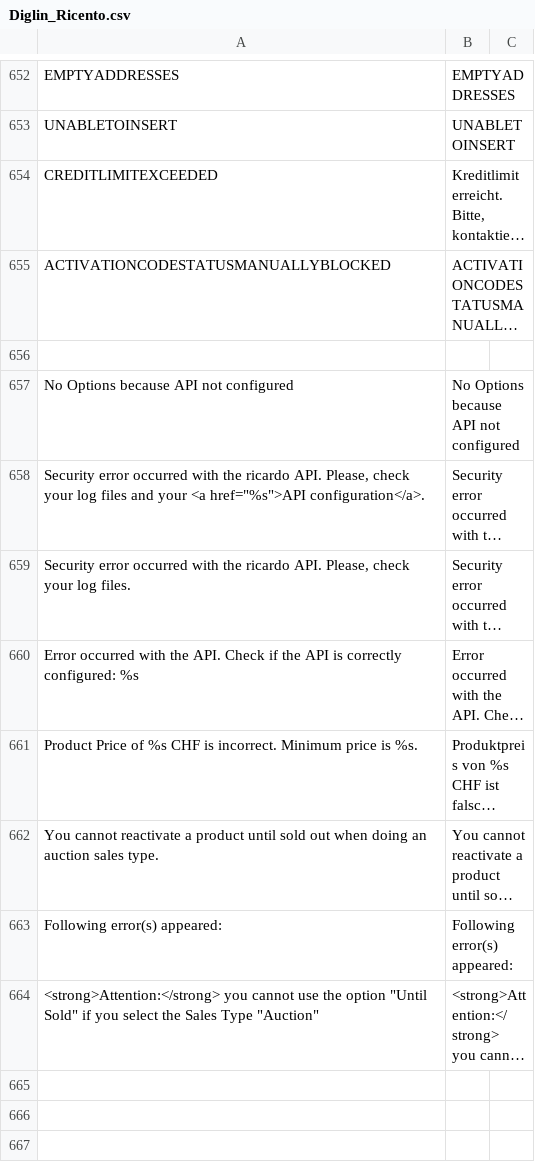
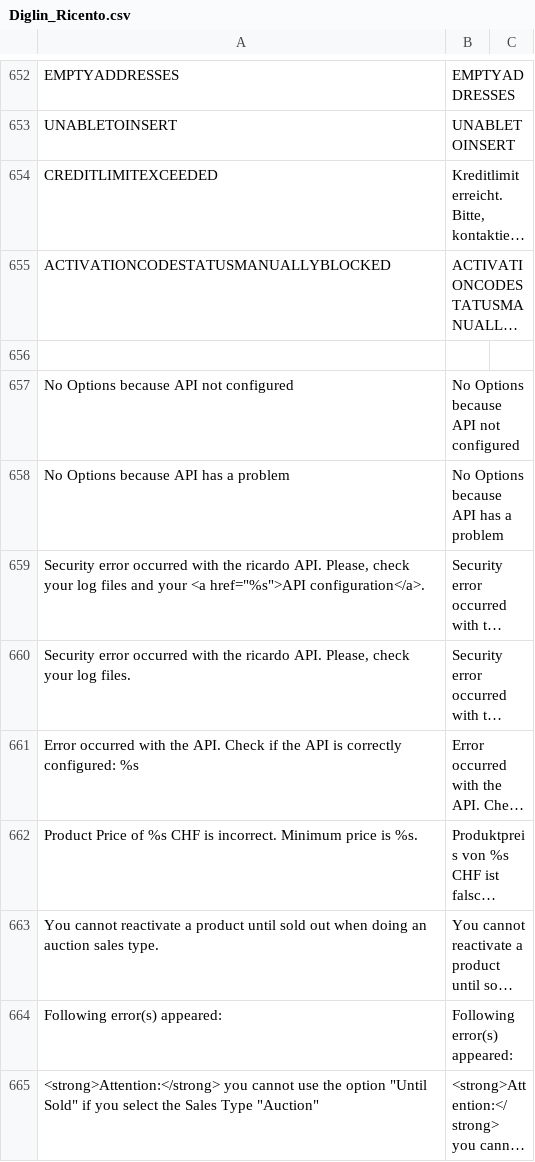
Before and after one commit to diglin/ricardo, a CSV file: src/app/locale/de_CH/Diglin_Ricento.csv, drawn as a sheet; only a part is shown, gaps mark what is left out; long unchanged cells end in …; the diff names each change by its address in the sheet, - before the commit and + after, or states it on an @@ line.

Commit message:
Prevent Exception while editing product if API problem appear while conditions options

```diff
--- a/src/app/locale/de_CH/Diglin_Ricento.csv
+++ b/src/app/locale/de_CH/Diglin_Ricento.csv
+row 658: No Options because API has a problem | No Options because API has a problem
```
Also changed, not shown: src/app/locale/de_DE/Diglin_Ricento.csv, src/app/locale/en_US/Diglin_Ricento.csv, 4 other files.
